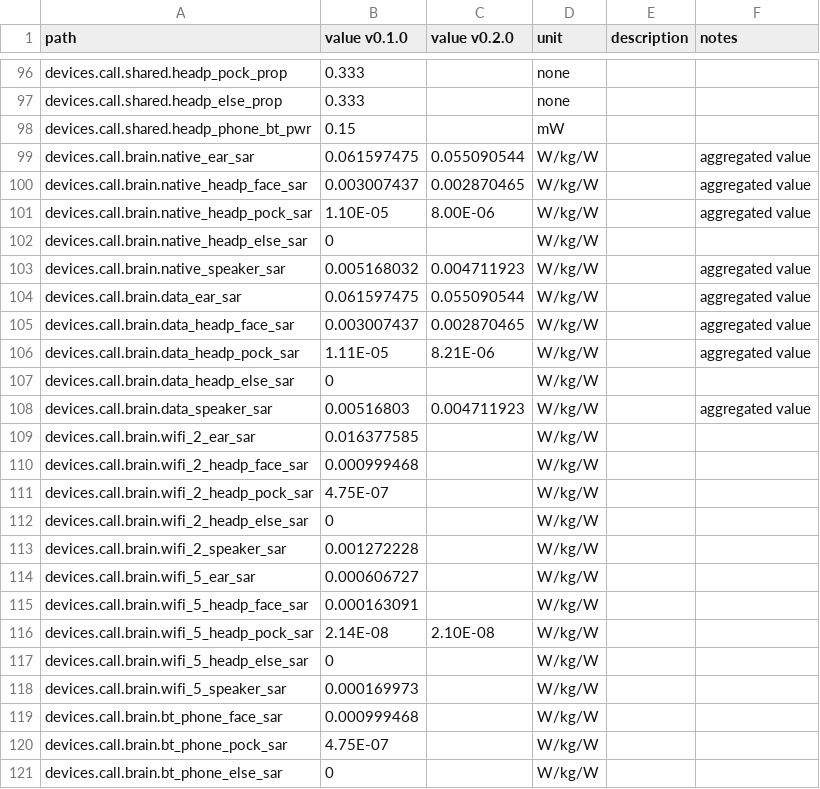
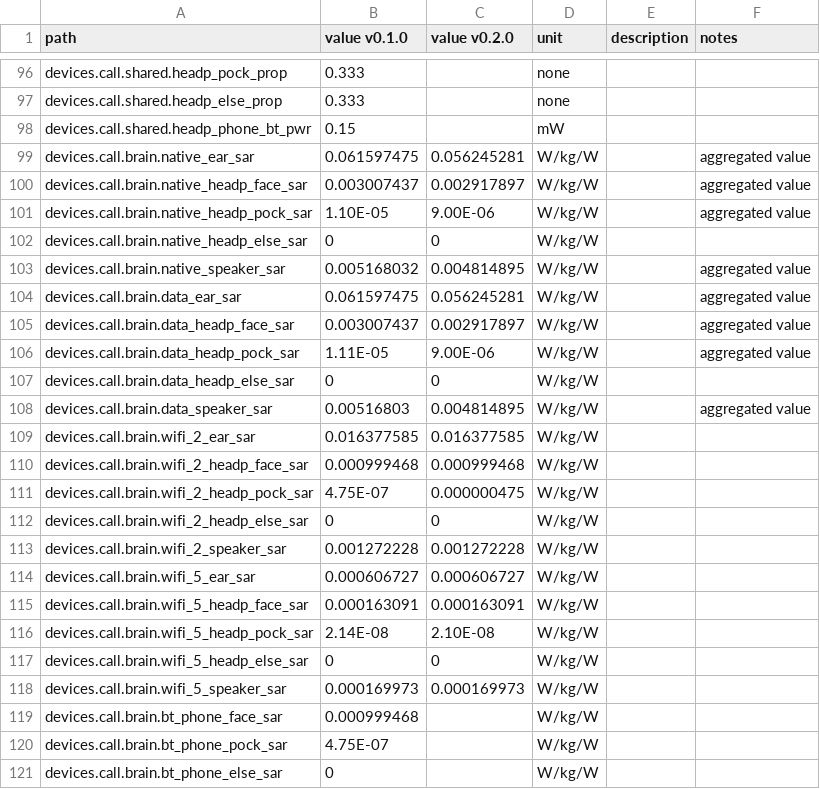
Before and after one commit to wipfir97/RFDose, a CSV file: doc/params_reference.csv, drawn as a sheet; only a part is shown, gaps mark what is left out.

```diff
--- a/doc/params_reference.csv
+++ b/doc/params_reference.csv
@@ -98,22 +98,22 @@ devices.call.shared.headp_else_prop,0.333,,none,,
 devices.call.shared.headp_phone_bt_pwr,0.15,,mW,,
-devices.call.brain.native_ear_sar,0.061597475,0.055090544,W/kg/W,,aggregated value
-devices.call.brain.native_headp_face_sar,0.003007437,0.002870465,W/kg/W,,aggregated value
-devices.call.brain.native_headp_pock_sar,1.10E-05,8.00E-06,W/kg/W,,aggregated value
-devices.call.brain.native_headp_else_sar,0,,W/kg/W,,
-devices.call.brain.native_speaker_sar,0.005168032,0.004711923,W/kg/W,,aggregated value
-devices.call.brain.data_ear_sar,0.061597475,0.055090544,W/kg/W,,aggregated value
-devices.call.brain.data_headp_face_sar,0.003007437,0.002870465,W/kg/W,,aggregated value
-devices.call.brain.data_headp_pock_sar,1.11E-05,8.21E-06,W/kg/W,,aggregated value
-devices.call.brain.data_headp_else_sar,0,,W/kg/W,,
-devices.call.brain.data_speaker_sar,0.00516803,0.004711923,W/kg/W,,aggregated value
-devices.call.brain.wifi_2_ear_sar,0.016377585,,W/kg/W,,
-devices.call.brain.wifi_2_headp_face_sar,0.000999468,,W/kg/W,,
-devices.call.brain.wifi_2_headp_pock_sar,4.75E-07,,W/kg/W,,
-devices.call.brain.wifi_2_headp_else_sar,0,,W/kg/W,,
-devices.call.brain.wifi_2_speaker_sar,0.001272228,,W/kg/W,,
-devices.call.brain.wifi_5_ear_sar,0.000606727,,W/kg/W,,
-devices.call.brain.wifi_5_headp_face_sar,0.000163091,,W/kg/W,,
+devices.call.brain.native_ear_sar,0.061597475,0.056245281,W/kg/W,,aggregated value
+devices.call.brain.native_headp_face_sar,0.003007437,0.002917897,W/kg/W,,aggregated value
+devices.call.brain.native_headp_pock_sar,1.10E-05,9.00E-06,W/kg/W,,aggregated value
+devices.call.brain.native_headp_else_sar,0,0,W/kg/W,,
+devices.call.brain.native_speaker_sar,0.005168032,0.004814895,W/kg/W,,aggregated value
+devices.call.brain.data_ear_sar,0.061597475,0.056245281,W/kg/W,,aggregated value
+devices.call.brain.data_headp_face_sar,0.003007437,0.002917897,W/kg/W,,aggregated value
+devices.call.brain.data_headp_pock_sar,1.11E-05,9.00E-06,W/kg/W,,aggregated value
+devices.call.brain.data_headp_else_sar,0,0,W/kg/W,,
+devices.call.brain.data_speaker_sar,0.00516803,0.004814895,W/kg/W,,aggregated value
+devices.call.brain.wifi_2_ear_sar,0.016377585,0.016377585,W/kg/W,,
+devices.call.brain.wifi_2_headp_face_sar,0.000999468,0.000999468,W/kg/W,,
+devices.call.brain.wifi_2_headp_pock_sar,4.75E-07,0.000000475,W/kg/W,,
+devices.call.brain.wifi_2_headp_else_sar,0,0,W/kg/W,,
+devices.call.brain.wifi_2_speaker_sar,0.001272228,0.001272228,W/kg/W,,
+devices.call.brain.wifi_5_ear_sar,0.000606727,0.000606727,W/kg/W,,
+devices.call.brain.wifi_5_headp_face_sar,0.000163091,0.000163091,W/kg/W,,
 devices.call.brain.wifi_5_headp_pock_sar,2.14E-08,2.10E-08,W/kg/W,,
-devices.call.brain.wifi_5_headp_else_sar,0,,W/kg/W,,
-devices.call.brain.wifi_5_speaker_sar,0.000169973,,W/kg/W,,
+devices.call.brain.wifi_5_headp_else_sar,0,0,W/kg/W,,
+devices.call.brain.wifi_5_speaker_sar,0.000169973,0.000169973,W/kg/W,,
 devices.call.brain.bt_phone_face_sar,0.000999468,,W/kg/W,,
```
Also changed, not shown: 23 other files.
